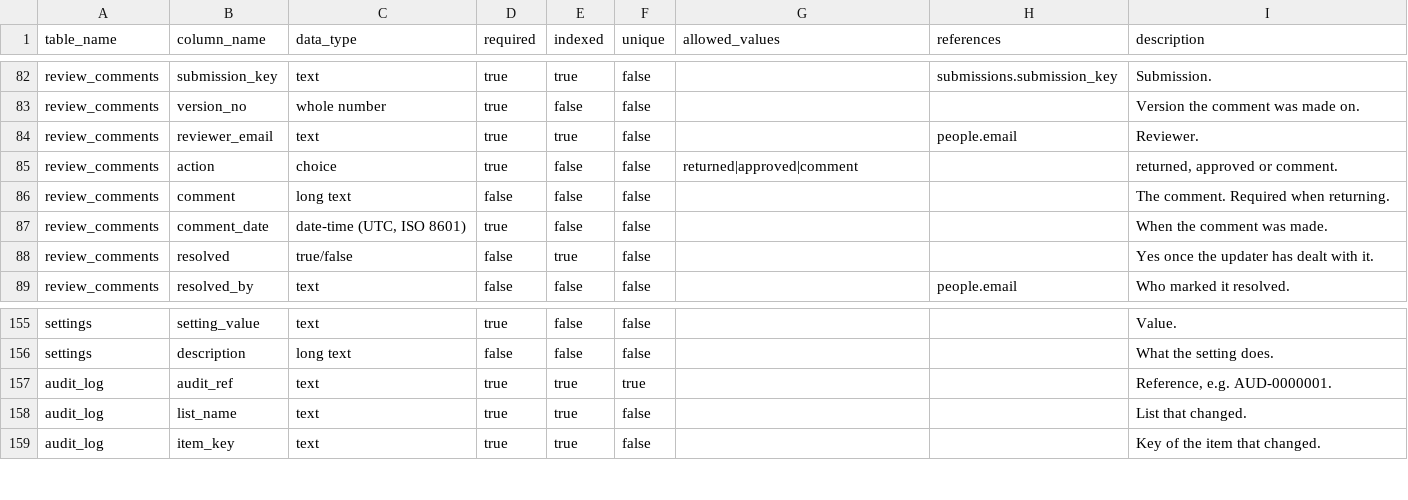
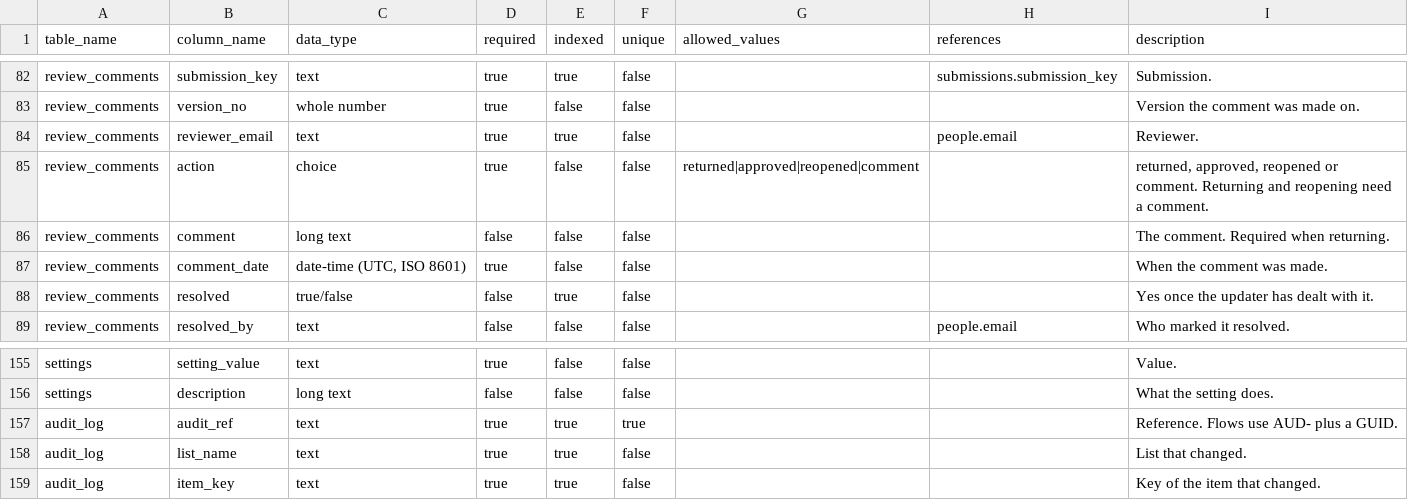
Before and after one commit to AMGlenny/skills-copilot-codespaces-vscode, a CSV file: dist/data_dictionary.csv, drawn as a sheet; only a part is shown, gaps mark what is left out.

```diff
--- a/dist/data_dictionary.csv
+++ b/dist/data_dictionary.csv
@@ -84,3 +84,3 @@ review_comments,version_no,whole number,true,false,false,,,Version the comment w
 review_comments,reviewer_email,text,true,true,false,,people.email,Reviewer.
-review_comments,action,choice,true,false,false,returned|approved|comment,,"returned, approved or comment."
+review_comments,action,choice,true,false,false,returned|approved|reopened|comment,,"returned, approved, reopened or comment. Returning and reopening need a comment."
 review_comments,comment,long text,false,false,false,,,The comment. Required when returning.
@@ -156,3 +156,3 @@ settings,setting_value,text,true,false,false,,,Value.
 settings,description,long text,false,false,false,,,What the setting does.
-audit_log,audit_ref,text,true,true,true,,,"Reference, e.g. AUD-0000001."
+audit_log,audit_ref,text,true,true,true,,,Reference. Flows use AUD- plus a GUID.
 audit_log,list_name,text,true,true,false,,,List that changed.
```
Also changed, not shown: dist/seed_csv/review_comments.csv, dist/seed_csv/settings.csv, 20 other files.
